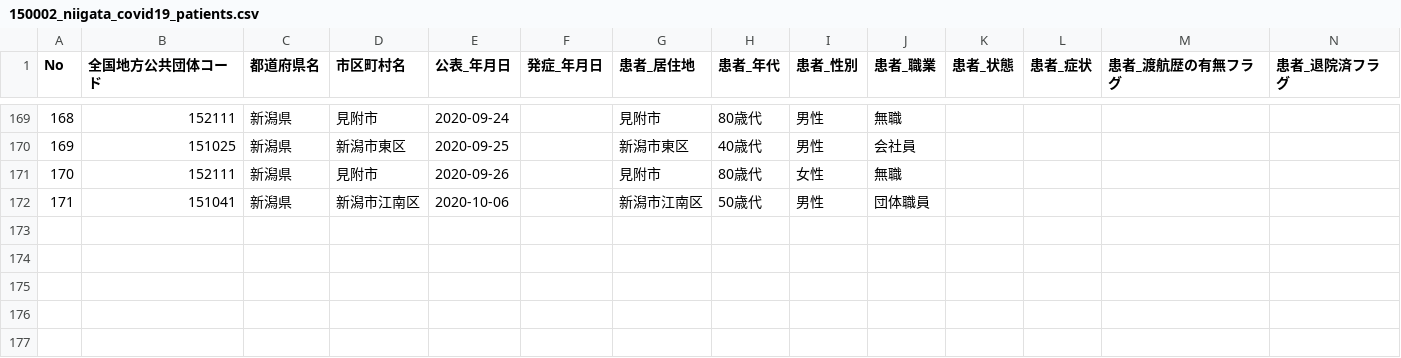
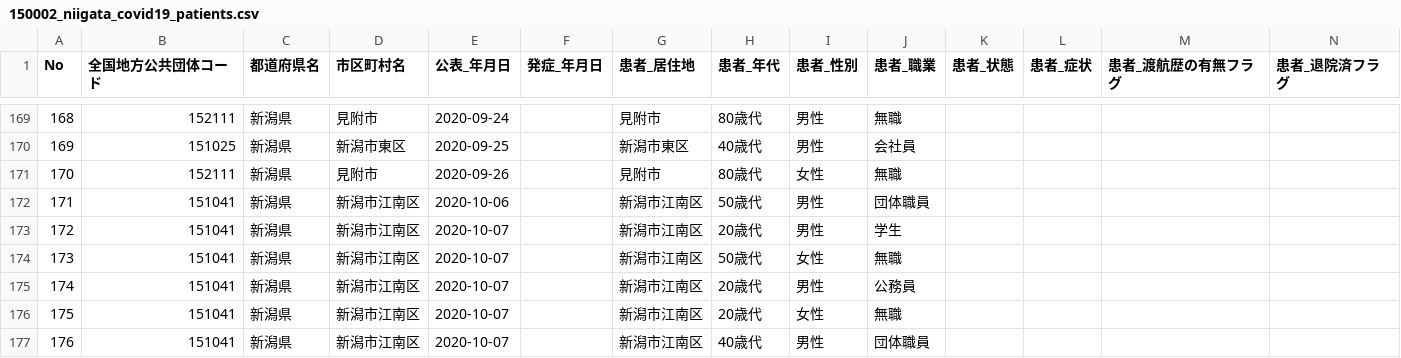
Before and after one commit to CodeForNiigata/covid19-data-niigata, a CSV file: dist/csv/150002_niigata_covid19_patients.csv, drawn as a sheet; only a part is shown, gaps mark what is left out; rows hold the shown columns only; the diff names each change by its address in the sheet, - before the commit and + after, or states it on an @@ line.

```diff
--- a/dist/csv/150002_niigata_covid19_patients.csv
+++ b/dist/csv/150002_niigata_covid19_patients.csv
+row 173: 172 | 151041 | 新潟県 | 新潟市江南区 | 2020-10-07 |  | 新潟市江南区 | 20歳代 | 男性 | 学生
+row 174: 173 | 151041 | 新潟県 | 新潟市江南区 | 2020-10-07 |  | 新潟市江南区 | 50歳代 | 女性 | 無職
+row 175: 174 | 151041 | 新潟県 | 新潟市江南区 | 2020-10-07 |  | 新潟市江南区 | 20歳代 | 男性 | 公務員
+row 176: 175 | 151041 | 新潟県 | 新潟市江南区 | 2020-10-07 |  | 新潟市江南区 | 20歳代 | 女性 | 無職
+row 177: 176 | 151041 | 新潟県 | 新潟市江南区 | 2020-10-07 |  | 新潟市江南区 | 40歳代 | 男性 | 団体職員
```
Also changed, not shown: dist/csv/150002_niigata_covid19_confirm_negative.csv, dist/csv/150002_niigata_covid19_test_count.csv, 5 other files.
